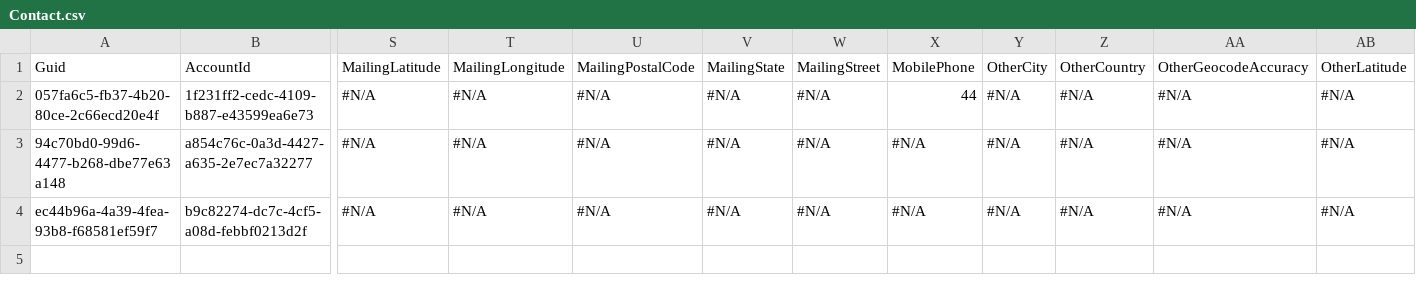
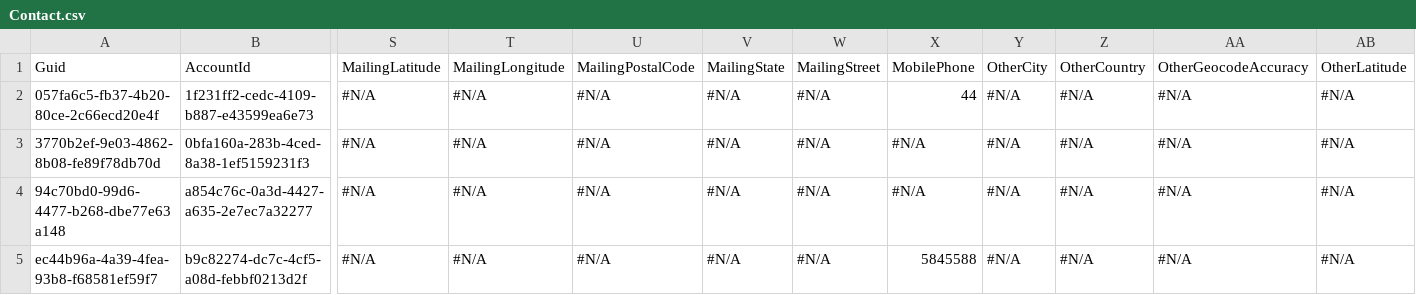
Before and after one commit to Prodlymoover/CPQTest23, a CSV file: Contact.csv, drawn as a sheet; only a part is shown, gaps mark what is left out; addresses are those after the commit; rows hold the shown columns only; the diff names each change by its address in the sheet, - before the commit and + after, or states it on an @@ line.

```diff
--- a/Contact.csv
+++ b/Contact.csv
+row 3: 3770b2ef-9e03-4862-8b08-fe89f78db70d | 0bfa160a-283b-4ced-8a38-1ef5159231f3 | #N/A | #N/A | #N/A | #N/A | #N/A | #N/A | #N/A | #N/A | #N/A | #N/A
-X5: #N/A
+X5: 5845588
```
Also changed, not shown: Account.csv, Asset.csv, 1 other file.
